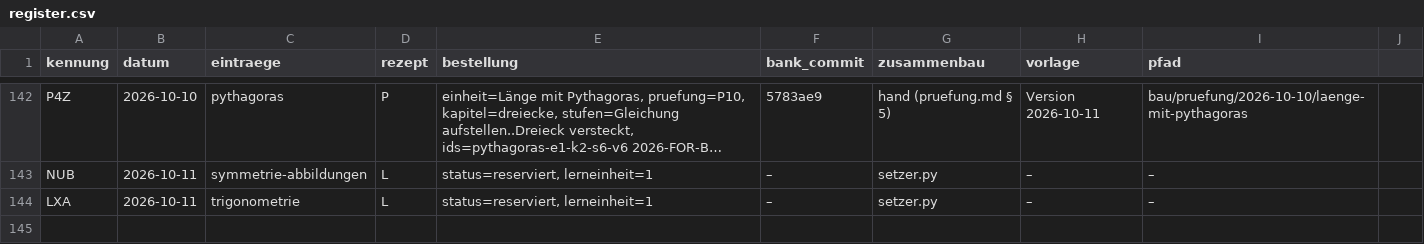
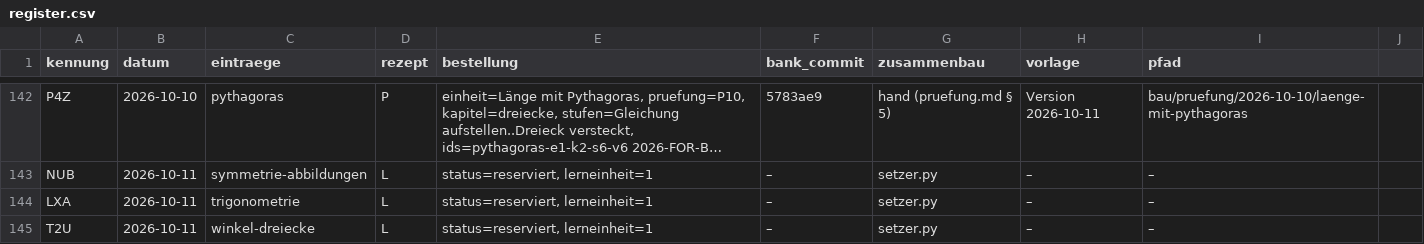
Before and after one commit to hz-0801/aufgabenbank, a CSV file: bau/register.csv, drawn as a sheet; only a part is shown, gaps mark what is left out; long unchanged cells end in …; the diff names each change by its address in the sheet, - before the commit and + after, or states it on an @@ line.

```diff
--- a/bau/register.csv
+++ b/bau/register.csv
+row 145: T2U | 2026-10-11 | winkel-dreiecke | L | status=reserviert, lerneinheit=1 | – | setzer.py | – | –
```
